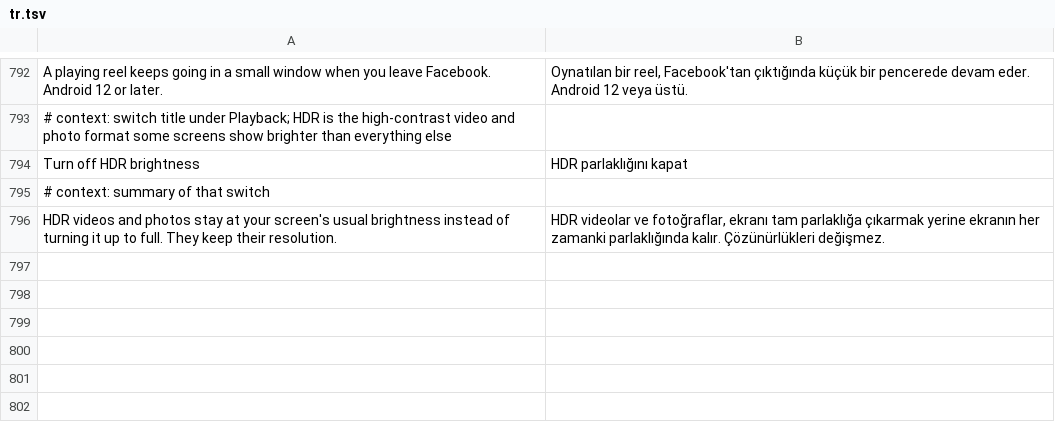
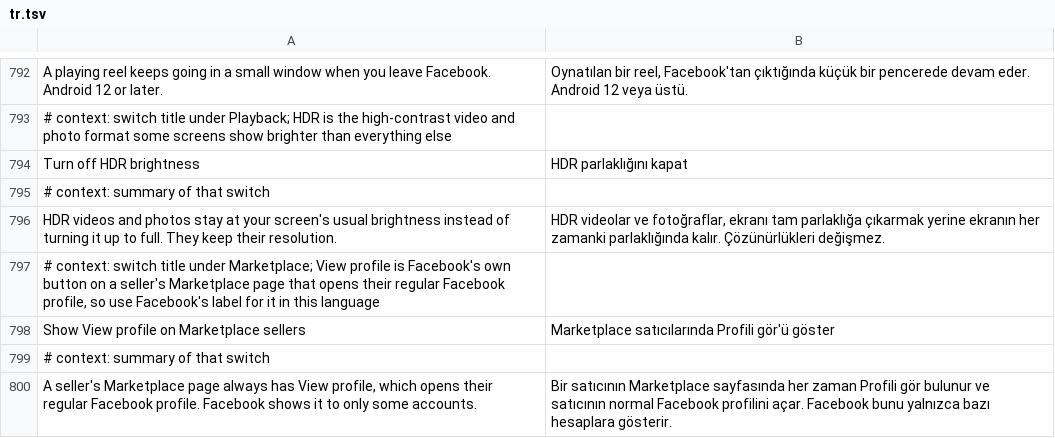
Before and after one commit to SA-SUJON/HushFacebook, a TSV file: extensions/shared/library/src/main/l10n/tr.tsv, drawn as a sheet; only a part is shown, gaps mark what is left out.

Commit message:
feat(marketplace): show View profile on every seller page
A seller's Marketplace page offers View profile, beside More and in the
More sheet, only while Facebook's
qe_marketplace_commerce_profile_page:contextual_view_header_enabled flag
reads true for the account. Accounts in the false group get Follow,
Message and More with no way to the seller's regular profile.

The new default patch answers that one name true first thing in
MobileConfigNativeModule's getBool and getBoolWithoutLogging, which keep
their names in 577, 580 and 581. Every other read goes to Facebook's
store, and so does this one while the switch is off or Hushfacebook is
paused.

Refs #68

```diff
--- a/extensions/shared/library/src/main/l10n/tr.tsv
+++ b/extensions/shared/library/src/main/l10n/tr.tsv
@@ -796 +796,5 @@ Turn off HDR brightness	HDR parlaklığını kapat
 HDR videos and photos stay at your screen's usual brightness instead of turning it up to full. They keep their resolution.	HDR videolar ve fotoğraflar, ekranı tam parlaklığa çıkarmak yerine ekranın her zamanki parlaklığında kalır. Çözünürlükleri değişmez.
+# context: switch title under Marketplace; View profile is Facebook's own button on a seller's Marketplace page that opens their regular Facebook profile, so use Facebook's label for it in this language
+Show View profile on Marketplace sellers	Marketplace satıcılarında Profili gör'ü göster
+# context: summary of that switch
+A seller's Marketplace page always has View profile, which opens their regular Facebook profile. Facebook shows it to only some accounts.	Bir satıcının Marketplace sayfasında her zaman Profili gör bulunur ve satıcının normal Facebook profilini açar. Facebook bunu yalnızca bazı hesaplara gösterir.
```
Also changed, not shown: extensions/shared/library/src/main/l10n/de.tsv, extensions/shared/library/src/main/l10n/es.tsv, 23 other files.
